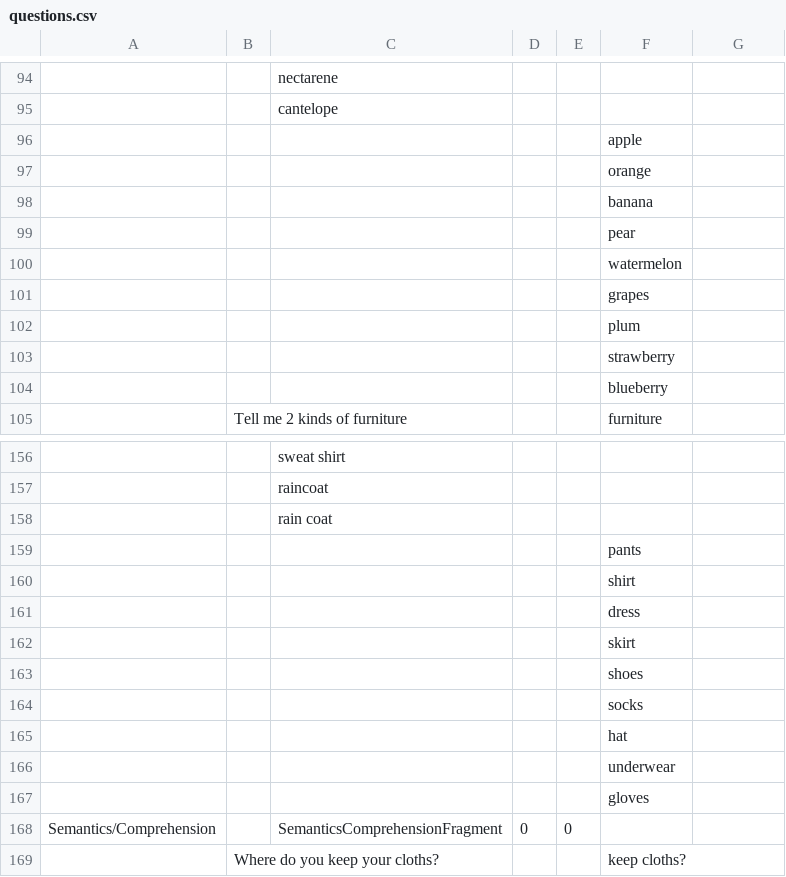
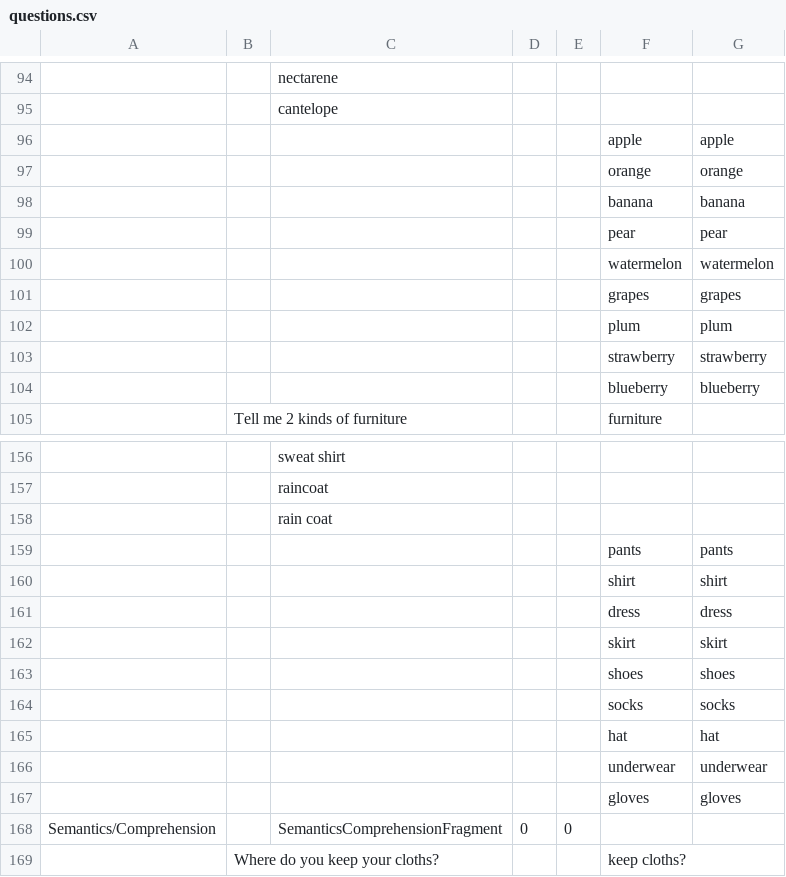
Before and after one commit to KarlClark/SpeechAndLanguageRepo, a CSV file: app/src/main/res/raw/questions.csv, drawn as a sheet; only a part is shown, gaps mark what is left out; the diff covers the shown part only; the diff names each change by its address in the sheet, - before the commit and + after, or states it on an @@ line.

```diff
--- a/app/src/main/res/raw/questions.csv
+++ b/app/src/main/res/raw/questions.csv
-G96: (empty)
+G96: apple
-G97: (empty)
+G97: orange
-G98: (empty)
+G98: banana
-G99: (empty)
+G99: pear
-G100: (empty)
+G100: watermelon
-G101: (empty)
+G101: grapes
-G102: (empty)
+G102: plum
-G103: (empty)
+G103: strawberry
-G104: (empty)
+G104: blueberry
-G159: (empty)
+G159: pants
-G160: (empty)
+G160: shirt
-G161: (empty)
+G161: dress
-G162: (empty)
+G162: skirt
-G163: (empty)
+G163: shoes
-G164: (empty)
+G164: socks
-G165: (empty)
+G165: hat
-G166: (empty)
+G166: underwear
-G167: (empty)
+G167: gloves
```
Also changed, not shown: 48 edited cells elsewhere in this file, 7 other files.
